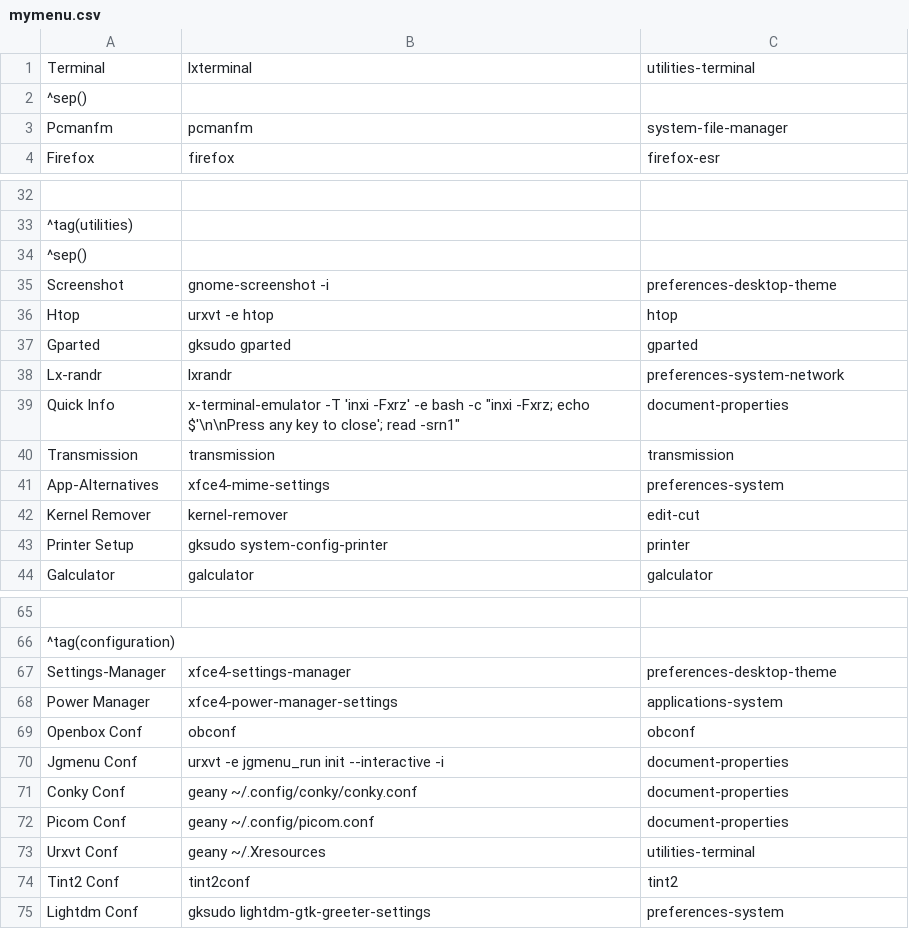
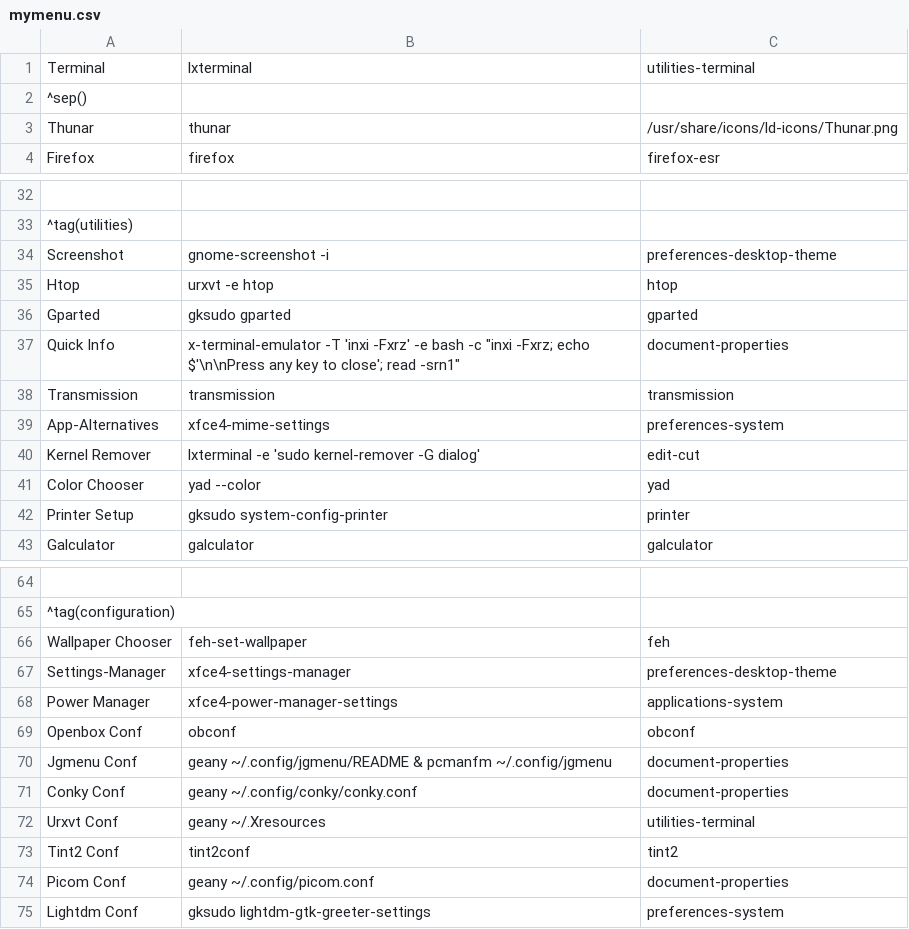
Before and after one commit to sleekmason/Lilidog-Minimal, a CSV file: config/includes.chroot_after_packages/etc/skel/.config/jgmenu/jgmenu.bak/mymenu.csv, drawn as a sheet; only a part is shown, gaps mark what is left out; removed rows and columns are numbered as before the commit, all else as after; the diff covers the shown part only; the diff names each change by its address in the sheet, - before the commit and + after, or states it on an @@ line.

Commit message:
updated alternative menu for jgmenu (see jgmenu readme)

```diff
--- a/config/includes.chroot_after_packages/etc/skel/.config/jgmenu/jgmenu.bak/mymenu.csv
+++ b/config/includes.chroot_after_packages/etc/skel/.config/jgmenu/jgmenu.bak/mymenu.csv
-row 3: Pcmanfm | pcmanfm | system-file-manager
+row 3: Thunar | thunar | /usr/share/icons/ld-icons/Thunar.png
-row 34: ^sep()
-row 38: Lx-randr | lxrandr | preferences-system-network
-B40: kernel-remover
+B40: lxterminal -e 'sudo kernel-remover -G dialog'
+row 41: Color Chooser | yad --color | yad
+row 66: Wallpaper Chooser | feh-set-wallpaper | feh
-B70: urxvt -e jgmenu_run init --interactive -i
+B70: geany ~/.config/jgmenu/README & pcmanfm ~/.config/jgmenu
@@ row 72 moved to row 74: Picom Conf @@
```
Also changed, not shown: 1 added row elsewhere in this file, config/includes.chroot_after_packages/etc/skel/.config/jgmenu/mymenu.csv.
